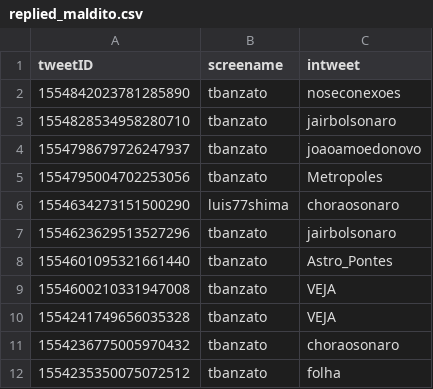
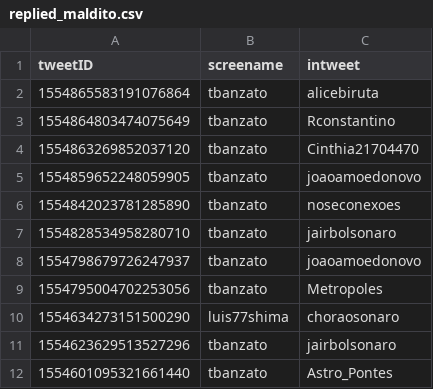
Before and after one commit to tadeubanzato/tchau_maldito, a CSV file: replied/replied_maldito.csv, drawn as a sheet; only a part is shown; the shorter side is filled out with more unchanged rows.

```diff
--- a/replied/replied_maldito.csv
+++ b/replied/replied_maldito.csv
@@ -1,2 +1,6 @@
 tweetID,screename,intweet
+1554865583191076864,tbanzato,alicebiruta
+1554864803474075649,tbanzato,Rconstantino
+1554863269852037120,tbanzato,Cinthia21704470
+1554859652248059905,tbanzato,joaoamoedonovo
 1554842023781285890,tbanzato,noseconexoes
```
Also changed, not shown: 5 other files.
